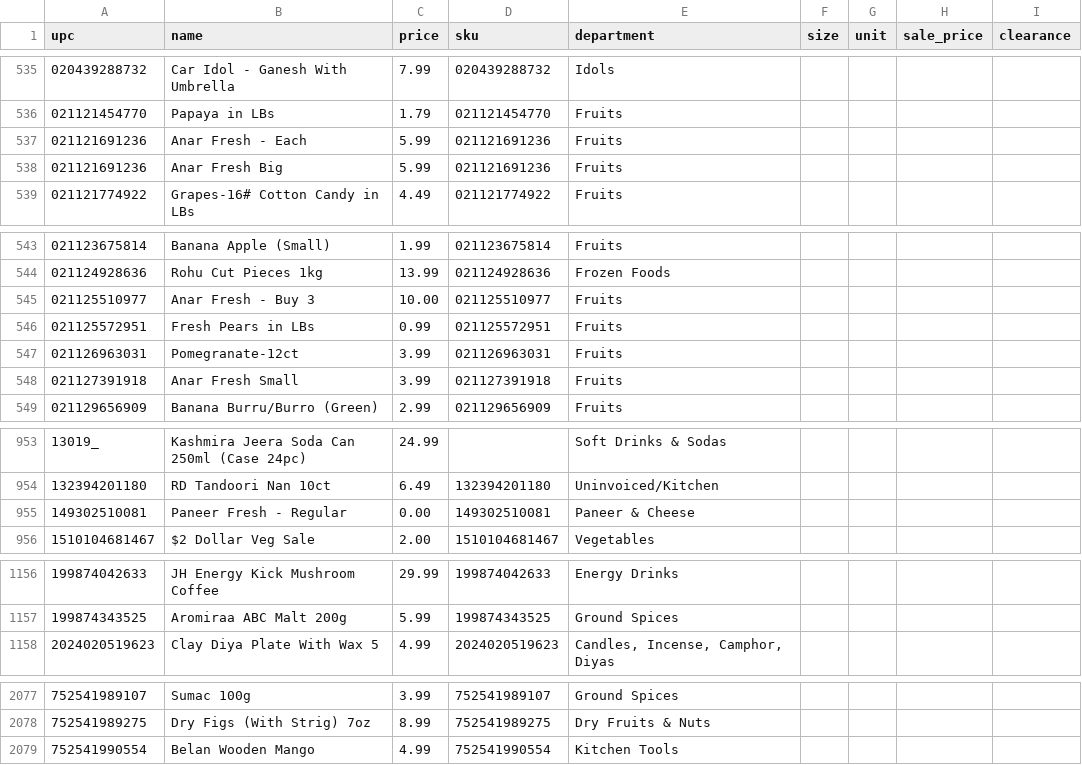
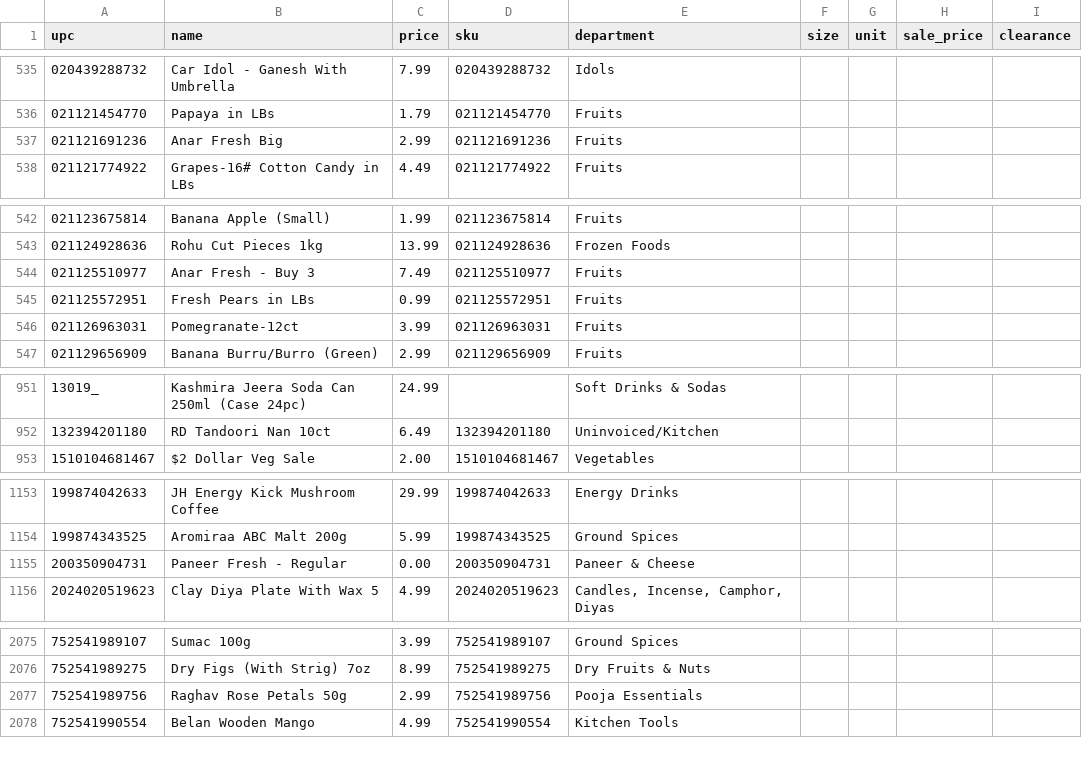
Before and after one commit to spicetownbackend/spicetown-labels, a CSV file: data/products.csv, drawn as a sheet; only a part is shown, gaps mark what is left out; the diff covers the shown part only.

```diff
--- a/data/products.csv
+++ b/data/products.csv
@@ -536,4 +536,3 @@ upc,name,price,sku,department,size,unit,sale_price,clearance
 021121454770,Papaya in LBs,1.79,021121454770,Fruits,,,,
-021121691236,Anar Fresh - Each,5.99,021121691236,Fruits,,,,
-021121691236,Anar Fresh Big,5.99,021121691236,Fruits,,,,
+021121691236,Anar Fresh Big,2.99,021121691236,Fruits,,,,
 021121774922,Grapes-16# Cotton Candy in LBs,4.49,021121774922,Fruits,,,,
@@ -544,6 +543,5 @@ upc,name,price,sku,department,size,unit,sale_price,clearance
 021124928636,Rohu Cut Pieces 1kg,13.99,021124928636,Frozen Foods,,,,
-021125510977,Anar Fresh - Buy 3,10.00,021125510977,Fruits,,,,
+021125510977,Anar Fresh - Buy 3,7.49,021125510977,Fruits,,,,
 021125572951,Fresh Pears in LBs,0.99,021125572951,Fruits,,,,
 021126963031,Pomegranate-12ct,3.99,021126963031,Fruits,,,,
-021127391918,Anar Fresh Small,3.99,021127391918,Fruits,,,,
 021129656909,Banana Burru/Burro (Green),2.99,021129656909,Fruits,,,,
@@ -954,3 +952,2 @@ upc,name,price,sku,department,size,unit,sale_price,clearance
 132394201180,RD Tandoori Nan 10ct,6.49,132394201180,Uninvoiced/Kitchen,,,,
-149302510081,Paneer Fresh - Regular,0.00,149302510081,Paneer & Cheese,,,,
 1510104681467,$2 Dollar Veg Sale,2.00,1510104681467,Vegetables,,,,
@@ -1157,2 +1154,3 @@ upc,name,price,sku,department,size,unit,sale_price,clearance
 199874343525,Aromiraa ABC Malt 200g,5.99,199874343525,Ground Spices,,,,
+200350904731,Paneer Fresh - Regular,0.00,200350904731,Paneer & Cheese,,,,
 2024020519623,Clay Diya Plate With Wax 5,4.99,2024020519623,"Candles, Incense, Camphor, Diyas",,,,
@@ -2078,2 +2076,3 @@ upc,name,price,sku,department,size,unit,sale_price,clearance
 752541989275,Dry Figs (With Strig) 7oz,8.99,752541989275,Dry Fruits & Nuts,,,,
+752541989756,Raghav Rose Petals 50g,2.99,752541989756,Pooja Essentials,,,,
 752541990554,Belan Wooden Mango,4.99,752541990554,Kitchen Tools,,,,
```
Also changed, not shown: 1 edited cell elsewhere in this file, 1 other file.
